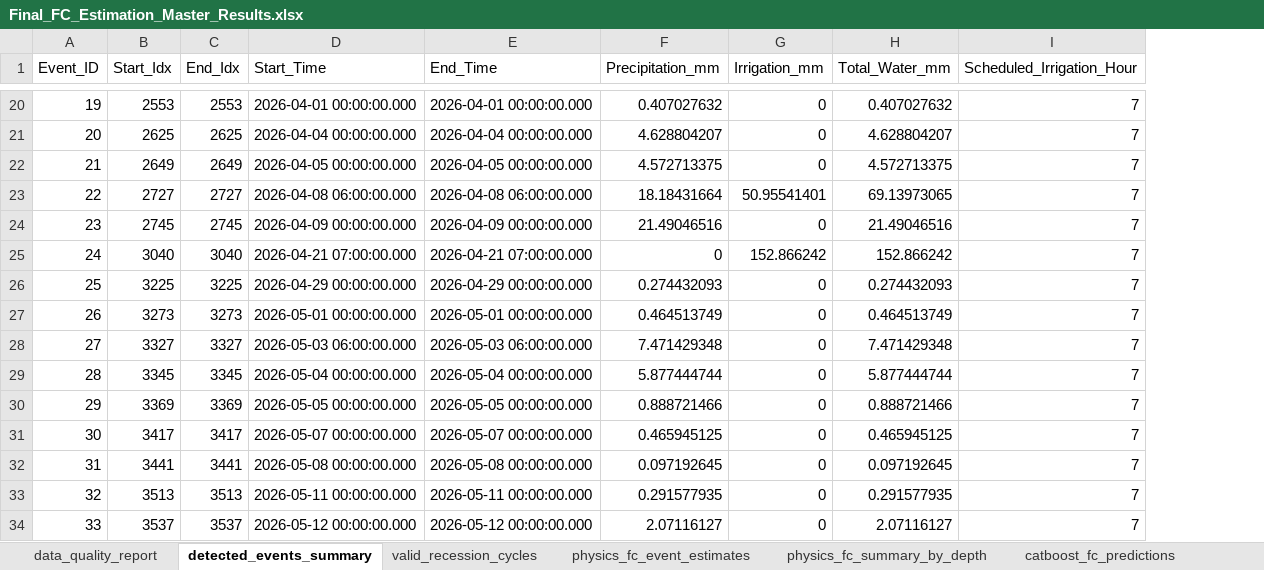
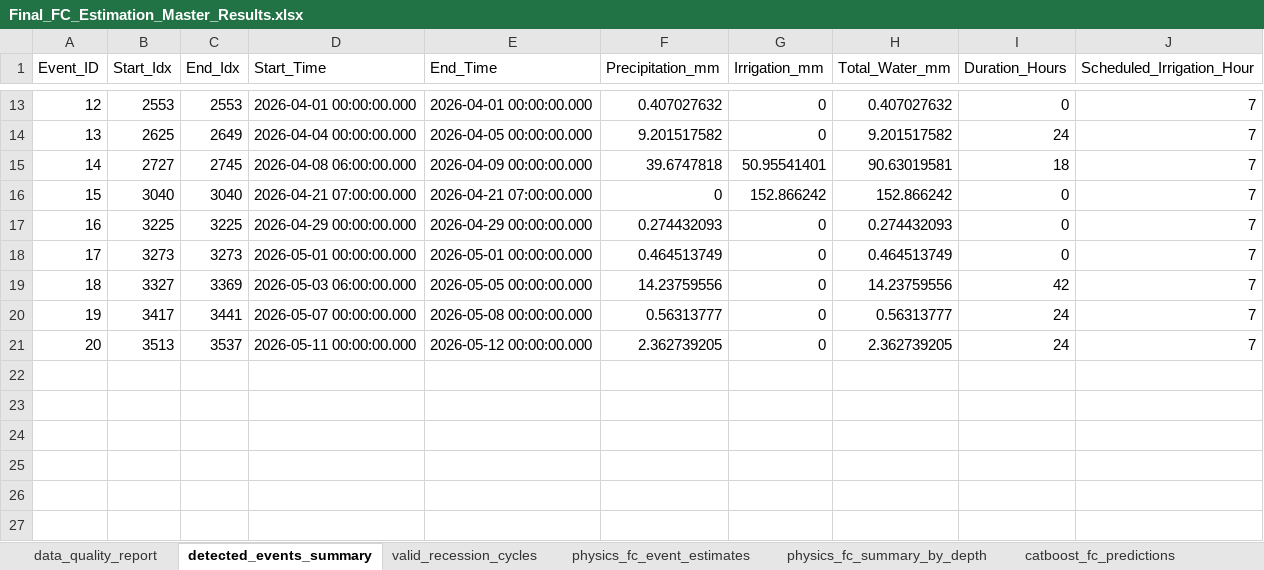
Before and after one commit to Ankitraj2003/FC_Estimation_Model, an Excel workbook: Reports/Final_FC_Estimation_Master_Results.xlsx, sheet detected_events_summary, drawn as a sheet; only a part is shown, gaps mark what is left out; values as stored, in another font and other column widths than the file's, no borders; removed rows and columns are numbered as before the commit, all else as after; the diff covers the shown part only; the diff names each change by its address in the sheet, - before the commit and + after, or states it on an @@ line.

```diff
--- a/Reports/Final_FC_Estimation_Master_Results.xlsx (sheet detected_events_summary)
+++ b/Reports/Final_FC_Estimation_Master_Results.xlsx (sheet detected_events_summary)
+column I (Duration_Hours), rows 13-21: 0 | 24 | 18 | 0 | 0 | 0 | 42 | 24 | 24
@@ column A (Event_ID) renumbered between rows 3 and 21 @@
-C14 (End_Idx): 2625
+C14 (End_Idx): 2649
-E14 (End_Time): 2026-04-04 00:00:00.000
+E14 (End_Time): 2026-04-05 00:00:00.000
-F14 (Precipitation_mm): 4.628804207
+F14 (Precipitation_mm): 9.201517582
-H14 (Total_Water_mm): 4.628804207
+H14 (Total_Water_mm): 9.201517582
-row 22: 21 | 2649 | 2649 | 2026-04-05 00:00:00.000 | 2026-04-05 00:00:00.000 | 4.572713375 | 0 | 4.572713375 | 7
-C15 (End_Idx): 2727
+C15 (End_Idx): 2745
-E15 (End_Time): 2026-04-08 06:00:00.000
+E15 (End_Time): 2026-04-09 00:00:00.000
-F15 (Precipitation_mm): 18.18431664
+F15 (Precipitation_mm): 39.6747818
-H15 (Total_Water_mm): 69.13973065
+H15 (Total_Water_mm): 90.63019581
-row 24: 23 | 2745 | 2745 | 2026-04-09 00:00:00.000 | 2026-04-09 00:00:00.000 | 21.49046516 | 0 | 21.49046516 | 7
-C19 (End_Idx): 3327
+C19 (End_Idx): 3369
-E19 (End_Time): 2026-05-03 06:00:00.000
+E19 (End_Time): 2026-05-05 00:00:00.000
-F19 (Precipitation_mm): 7.471429348
+F19 (Precipitation_mm): 14.23759556
-H19 (Total_Water_mm): 7.471429348
+H19 (Total_Water_mm): 14.23759556
-row 29: 28 | 3345 | 3345 | 2026-05-04 00:00:00.000 | 2026-05-04 00:00:00.000 | 5.877444744 | 0 | 5.877444744 | 7
-row 30: 29 | 3369 | 3369 | 2026-05-05 00:00:00.000 | 2026-05-05 00:00:00.000 | 0.888721466 | 0 | 0.888721466 | 7
-C20 (End_Idx): 3417
+C20 (End_Idx): 3441
-E20 (End_Time): 2026-05-07 00:00:00.000
+E20 (End_Time): 2026-05-08 00:00:00.000
-F20 (Precipitation_mm): 0.465945125
+F20 (Precipitation_mm): 0.56313777
-H20 (Total_Water_mm): 0.465945125
+H20 (Total_Water_mm): 0.56313777
-row 32: 31 | 3441 | 3441 | 2026-05-08 00:00:00.000 | 2026-05-08 00:00:00.000 | 0.097192645 | 0 | 0.097192645 | 7
-C21 (End_Idx): 3513
+C21 (End_Idx): 3537
-E21 (End_Time): 2026-05-11 00:00:00.000
+E21 (End_Time): 2026-05-12 00:00:00.000
-F21 (Precipitation_mm): 0.291577935
+F21 (Precipitation_mm): 2.362739205
-H21 (Total_Water_mm): 0.291577935
+H21 (Total_Water_mm): 2.362739205
-row 34: 33 | 3537 | 3537 | 2026-05-12 00:00:00.000 | 2026-05-12 00:00:00.000 | 2.07116127 | 0 | 2.07116127 | 7
```
Also changed, not shown: 7 removed rows and 20 edited cells elsewhere in this sheet, sheet valid_recession_cycles, sheet catboost_fc_predictions, sheet physics_fc_event_estimates, sheet r_sax_cycle_similarity, sheet catboost_loeo_cv_metrics, sheet physics_fc_summary_by_depth, 2 more sheets, other sheet tabs, Reports/FC_Summary_Simple.xlsx, 55 other files.
